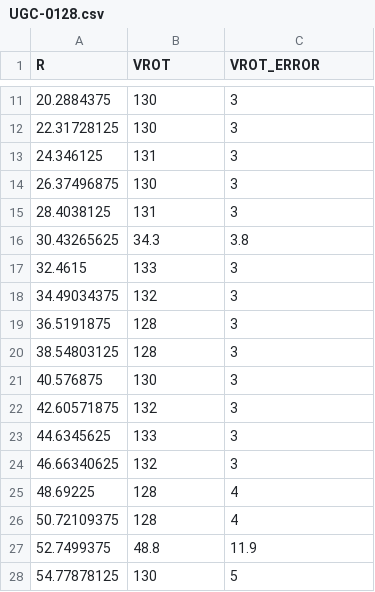
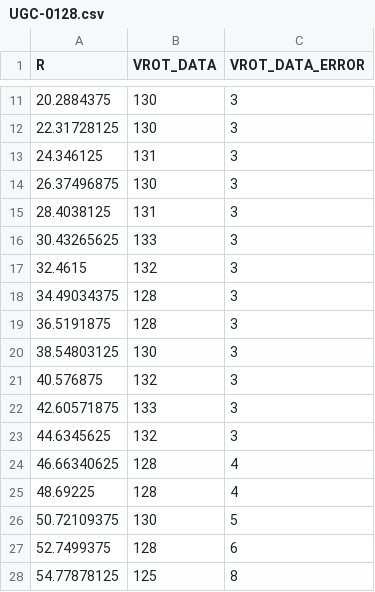
Before and after one commit to RoCMSOCM/SOCM, a CSV file: db/velocity_data/UGC-0128.csv, drawn as a sheet; only a part is shown, gaps mark what is left out; the diff names each change by its address in the sheet, - before the commit and + after, or states it on an @@ line.

Commit message:
UGC-0128 velocity fix

```diff
--- a/db/velocity_data/UGC-0128.csv
+++ b/db/velocity_data/UGC-0128.csv
-B1: VROT
+B1: VROT_DATA
-C1: VROT_ERROR
+C1: VROT_DATA_ERROR
-B16 (VROT_DATA): 34.3
+B16 (VROT_DATA): 133
-C16 (VROT_DATA_ERROR): 3.8
+C16 (VROT_DATA_ERROR): 3
-B17 (VROT_DATA): 133
+B17 (VROT_DATA): 132
-B18 (VROT_DATA): 132
+B18 (VROT_DATA): 128
-B20 (VROT_DATA): 128
+B20 (VROT_DATA): 130
-B21 (VROT_DATA): 130
+B21 (VROT_DATA): 132
-B22 (VROT_DATA): 132
+B22 (VROT_DATA): 133
-B23 (VROT_DATA): 133
+B23 (VROT_DATA): 132
-B24 (VROT_DATA): 132
+B24 (VROT_DATA): 128
-C24 (VROT_DATA_ERROR): 3
+C24 (VROT_DATA_ERROR): 4
-B26 (VROT_DATA): 128
+B26 (VROT_DATA): 130
-C26 (VROT_DATA_ERROR): 4
+C26 (VROT_DATA_ERROR): 5
-B27 (VROT_DATA): 48.8
+B27 (VROT_DATA): 128
-C27 (VROT_DATA_ERROR): 11.9
+C27 (VROT_DATA_ERROR): 6
-B28 (VROT_DATA): 130
+B28 (VROT_DATA): 125
-C28 (VROT_DATA_ERROR): 5
+C28 (VROT_DATA_ERROR): 8
```
